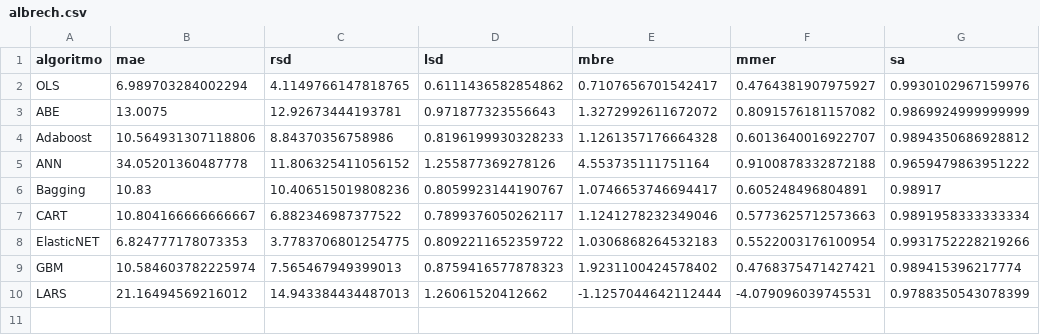
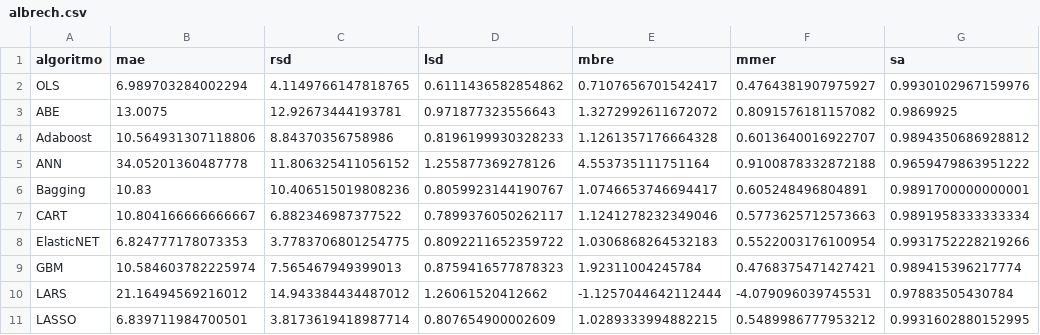
Before and after one commit to albertofernandezs/machine-learning, a CSV file: albrech.csv, drawn as a sheet.

Commit message:
AJustes

```diff
--- a/albrech.csv
+++ b/albrech.csv
@@ -2,9 +2,10 @@ algoritmo,mae,rsd,lsd,mbre,mmer,sa
 OLS,6.989703284002294,4.1149766147818765,0.6111436582854862,0.7107656701542417,0.4764381907975927,0.9930102967159976
-ABE,13.0075,12.92673444193781,0.971877323556643,1.3272992611672072,0.8091576181157082,0.9869924999999999
+ABE,13.0075,12.92673444193781,0.971877323556643,1.3272992611672072,0.8091576181157082,0.9869925
 Adaboost,10.564931307118806,8.84370356758986,0.8196199930328233,1.1261357176664328,0.6013640016922707,0.9894350686928812
 ANN,34.05201360487778,11.806325411056152,1.255877369278126,4.553735111751164,0.9100878332872188,0.9659479863951222
-Bagging,10.83,10.406515019808236,0.8059923144190767,1.0746653746694417,0.605248496804891,0.98917
+Bagging,10.83,10.406515019808236,0.8059923144190767,1.0746653746694417,0.605248496804891,0.9891700000000001
 CART,10.804166666666667,6.882346987377522,0.7899376050262117,1.1241278232349046,0.5773625712573663,0.9891958333333334
 ElasticNET,6.824777178073353,3.7783706801254775,0.8092211652359722,1.0306868264532183,0.5522003176100954,0.9931752228219266
-GBM,10.584603782225974,7.565467949399013,0.8759416577878323,1.9231100424578402,0.4768375471427421,0.989415396217774
-LARS,21.16494569216012,14.943384434487013,1.26061520412662,-1.1257044642112444,-4.079096039745531,0.9788350543078399
+GBM,10.584603782225974,7.565467949399013,0.8759416577878323,1.92311004245784,0.4768375471427421,0.989415396217774
+LARS,21.16494569216012,14.943384434487012,1.26061520412662,-1.1257044642112444,-4.079096039745531,0.97883505430784
+LASSO,6.839711984700501,3.8173619418987714,0.807654900002609,1.0289333994882215,0.5489986777953212,0.9931602880152995
```
